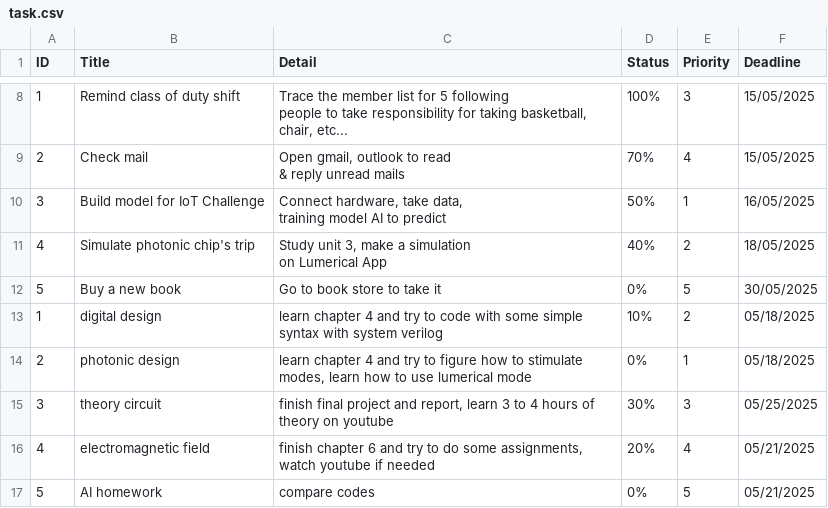
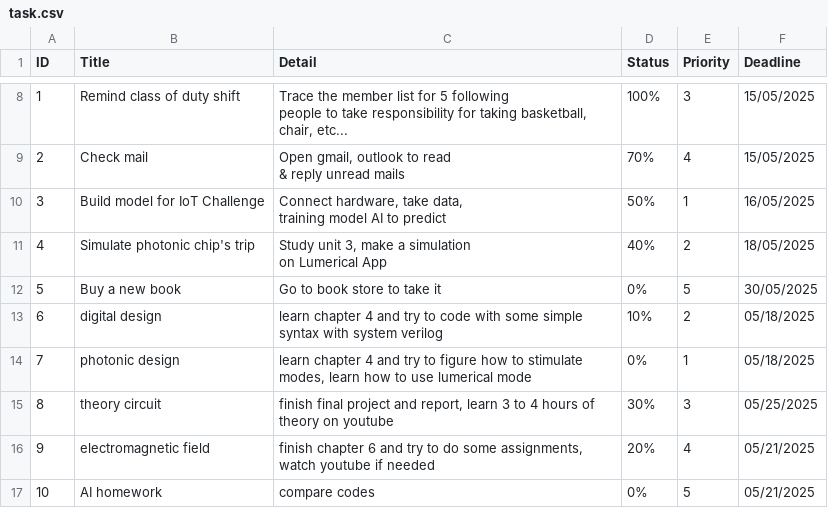
Before and after one commit to Cheesenguyen/edabk_lab_project2, a CSV file: data/task.csv, drawn as a sheet; only a part is shown, gaps mark what is left out.

```diff
--- a/data/task.csv
+++ b/data/task.csv
@@ -22,6 +22,6 @@ on Lumerical App",40%,2,18/05/2025
 5,Buy a new book ,Go to book store to take it,0%,5,30/05/2025
-1,digital design,learn chapter 4 and try to code with some simple syntax with system verilog,10%,2,05/18/2025
-2,photonic design,"learn chapter 4 and try to figure how to stimulate modes, learn how to use lumerical mode",0%,1,05/18/2025
-3,theory circuit ,"finish final project and report, learn 3 to 4 hours of theory on youtube ",30%,3,05/25/2025
-4,electromagnetic field,"finish chapter 6 and try to do some assignments, watch youtube if needed",20%,4,05/21/2025
-5,AI homework,compare codes ,0%,5,05/21/2025
+6,digital design,learn chapter 4 and try to code with some simple syntax with system verilog,10%,2,05/18/2025
+7,photonic design,"learn chapter 4 and try to figure how to stimulate modes, learn how to use lumerical mode",0%,1,05/18/2025
+8,theory circuit ,"finish final project and report, learn 3 to 4 hours of theory on youtube ",30%,3,05/25/2025
+9,electromagnetic field,"finish chapter 6 and try to do some assignments, watch youtube if needed",20%,4,05/21/2025
+10,AI homework,compare codes ,0%,5,05/21/2025
```
Also changed, not shown: docs/task.csv, 1 other file.
